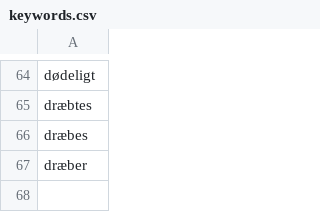
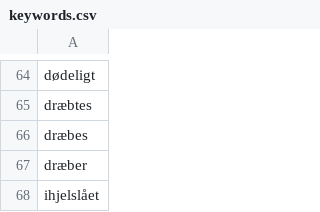
Before and after one commit to kpind-aarhus/murder_cases_in_viborg_landsting, a CSV file: keywords.csv, drawn as a sheet; only a part is shown, gaps mark what is left out; the diff names each change by its address in the sheet, - before the commit and + after, or states it on an @@ line.

Commit message:
Update keywords.csv

```diff
--- a/keywords.csv
+++ b/keywords.csv
+row 68: ihjelslået
```
